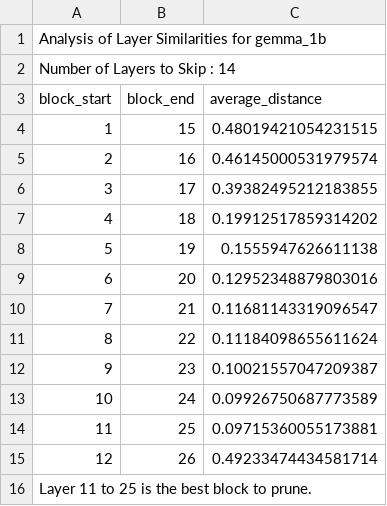
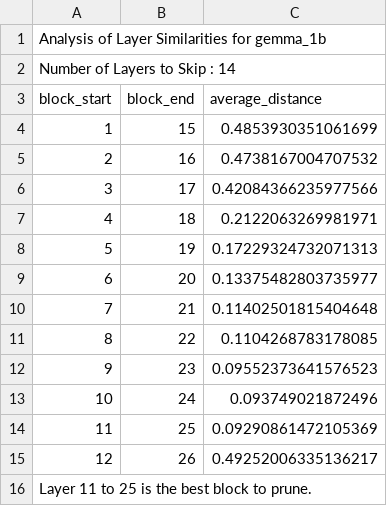
Before and after one commit to HatimRabet/Short-LLM, a CSV file: results/layer_distances_gemma_1b_14.csv, drawn as a sheet.

```diff
--- a/results/layer_distances_gemma_1b_14.csv
+++ b/results/layer_distances_gemma_1b_14.csv
@@ -3,14 +3,14 @@ Number of Layers to Skip : 14
 block_start,block_end,average_distance
-1,15,0.48019421054231515
-2,16,0.46145000531979574
-3,17,0.39382495212183855
-4,18,0.19912517859314202
-5,19,0.1555947626611138
-6,20,0.12952348879803016
-7,21,0.11681143319096547
-8,22,0.11184098655611624
-9,23,0.10021557047209387
-10,24,0.09926750687773589
-11,25,0.09715360055173881
-12,26,0.49233474434581714
+1,15,0.4853930351061699
+2,16,0.4738167004707532
+3,17,0.42084366235977566
+4,18,0.2122063269981971
+5,19,0.17229324732071313
+6,20,0.13375482803735977
+7,21,0.11402501815404648
+8,22,0.1104268783178085
+9,23,0.09552373641576523
+10,24,0.093749021872496
+11,25,0.09290861472105369
+12,26,0.49252006335136217
 Layer 11 to 25 is the best block to prune.
```
Also changed, not shown: results/layer_distances_gemma_1b_1.csv, results/layer_distances_gemma_1b_12.csv, 24 other files.
